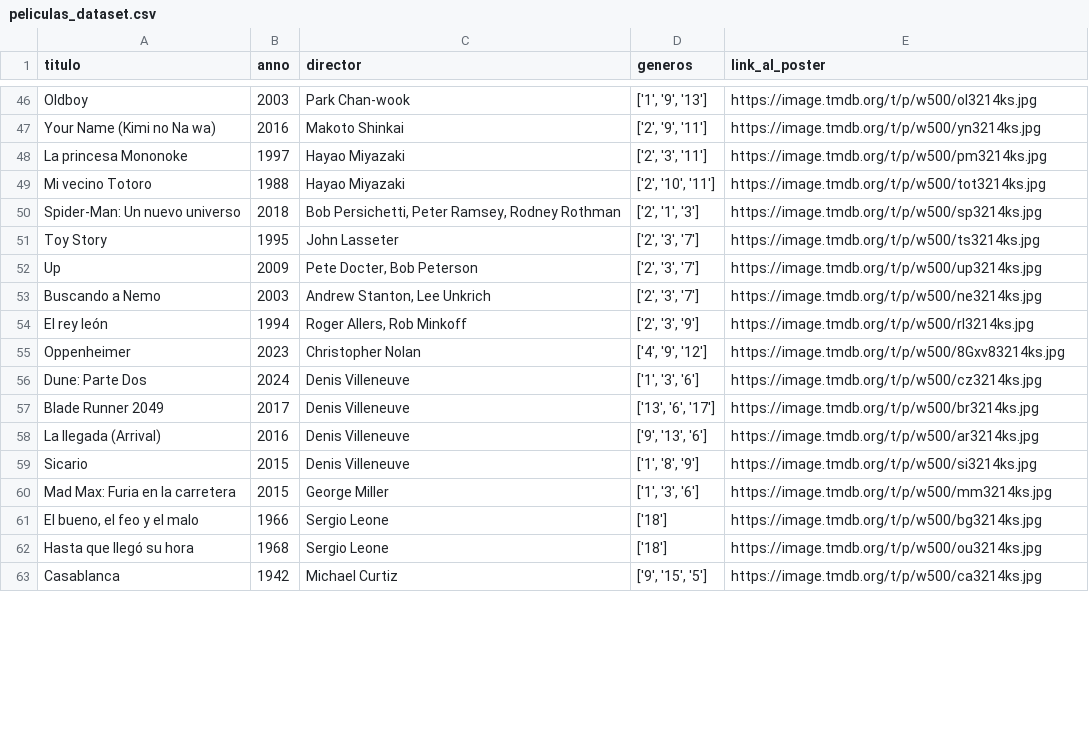
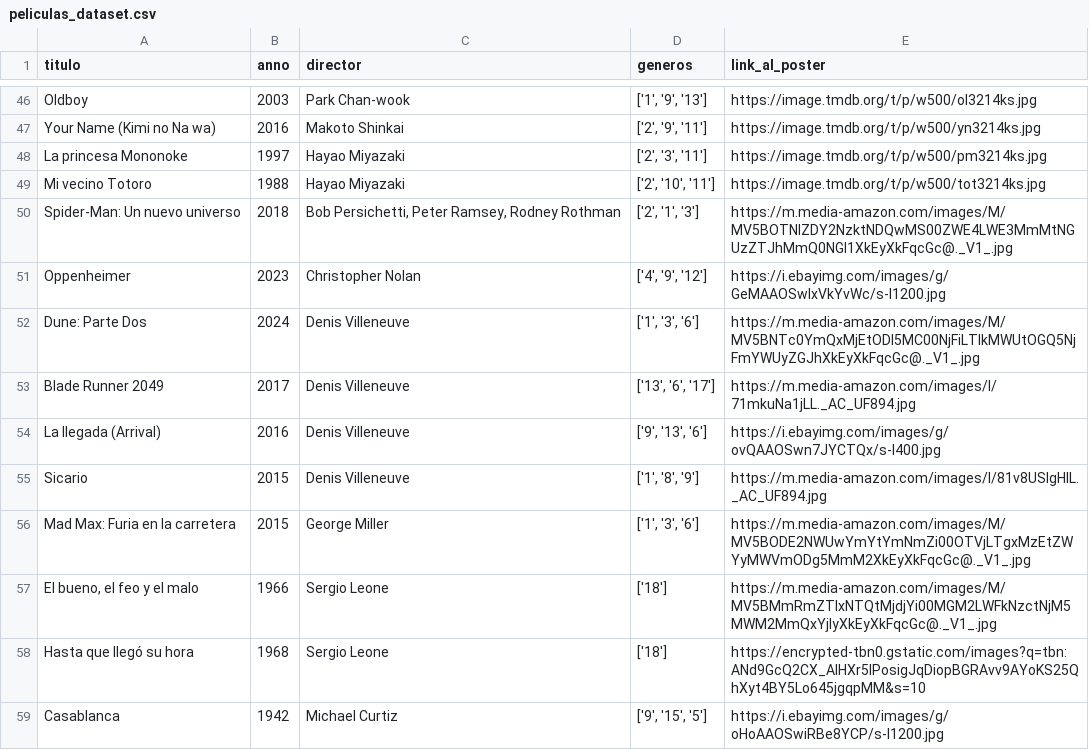
Before and after one commit to AnderArrondo/IngWeb-MovieStore, a CSV file: peliculas_dataset.csv, drawn as a sheet; only a part is shown, gaps mark what is left out; the diff covers the shown part only.

Commit message:
data cleansed

```diff
--- a/peliculas_dataset.csv
+++ b/peliculas_dataset.csv
@@ -49,15 +49,11 @@ La princesa Mononoke,1997,Hayao Miyazaki,"['2', '3', '11']",https://image.tmdb.o
 Mi vecino Totoro,1988,Hayao Miyazaki,"['2', '10', '11']",https://image.tmdb.org/t/p/w500/tot3214ks.jpg
-Spider-Man: Un nuevo universo,2018,"Bob Persichetti, Peter Ramsey, Rodney Rothman","['2', '1', '3']",https://image.tmdb.org/t/p/w500/sp3214ks.jpg
-Toy Story,1995,John Lasseter,"['2', '3', '7']",https://image.tmdb.org/t/p/w500/ts3214ks.jpg
-Up,2009,"Pete Docter, Bob Peterson","['2', '3', '7']",https://image.tmdb.org/t/p/w500/up3214ks.jpg
-Buscando a Nemo,2003,"Andrew Stanton, Lee Unkrich","['2', '3', '7']",https://image.tmdb.org/t/p/w500/ne3214ks.jpg
-El rey león,1994,"Roger Allers, Rob Minkoff","['2', '3', '9']",https://image.tmdb.org/t/p/w500/rl3214ks.jpg
-Oppenheimer,2023,Christopher Nolan,"['4', '9', '12']",https://image.tmdb.org/t/p/w500/8Gxv83214ks.jpg
-Dune: Parte Dos,2024,Denis Villeneuve,"['1', '3', '6']",https://image.tmdb.org/t/p/w500/cz3214ks.jpg
-Blade Runner 2049,2017,Denis Villeneuve,"['13', '6', '17']",https://image.tmdb.org/t/p/w500/br3214ks.jpg
-La llegada (Arrival),2016,Denis Villeneuve,"['9', '13', '6']",https://image.tmdb.org/t/p/w500/ar3214ks.jpg
-Sicario,2015,Denis Villeneuve,"['1', '8', '9']",https://image.tmdb.org/t/p/w500/si3214ks.jpg
-Mad Max: Furia en la carretera,2015,George Miller,"['1', '3', '6']",https://image.tmdb.org/t/p/w500/mm3214ks.jpg
-"El bueno, el feo y el malo",1966,Sergio Leone,"['18']",https://image.tmdb.org/t/p/w500/bg3214ks.jpg
-Hasta que llegó su hora,1968,Sergio Leone,"['18']",https://image.tmdb.org/t/p/w500/ou3214ks.jpg
-Casablanca,1942,Michael Curtiz,"['9', '15', '5']",https://image.tmdb.org/t/p/w500/ca3214ks.jpg
+Spider-Man: Un nuevo universo,2018,"Bob Persichetti, Peter Ramsey, Rodney Rothman","['2', '1', '3']",https://m.media-amazon.com/images/M/MV5BOTNlZDY2NzktNDQwMS00ZWE4LWE3MmMtNGUzZTJhMmQ0NGI1XkEyXkFqcGc@._V1_.jpg
+Oppenheimer,2023,Christopher Nolan,"['4', '9', '12']",https://i.ebayimg.com/images/g/GeMAAOSwIxVkYvWc/s-l1200.jpg
+Dune: Parte Dos,2024,Denis Villeneuve,"['1', '3', '6']",https://m.media-amazon.com/images/M/MV5BNTc0YmQxMjEtODI5MC00NjFiLTlkMWUtOGQ5NjFmYWUyZGJhXkEyXkFqcGc@._V1_.jpg
+Blade Runner 2049,2017,Denis Villeneuve,"['13', '6', '17']",https://m.media-amazon.com/images/I/71mkuNa1jLL._AC_UF894.jpg
+La llegada (Arrival),2016,Denis Villeneuve,"['9', '13', '6']",https://i.ebayimg.com/images/g/ovQAAOSwn7JYCTQx/s-l400.jpg
+Sicario,2015,Denis Villeneuve,"['1', '8', '9']",https://m.media-amazon.com/images/I/81v8USlgHIL._AC_UF894.jpg
+Mad Max: Furia en la carretera,2015,George Miller,"['1', '3', '6']",https://m.media-amazon.com/images/M/MV5BODE2NWUwYmYtYmNmZi00OTVjLTgxMzEtZWYyMWVmODg5MmM2XkEyXkFqcGc@._V1_.jpg
+"El bueno, el feo y el malo",1966,Sergio Leone,"['18']",https://m.media-amazon.com/images/M/MV5BMmRmZTIxNTQtMjdjYi00MGM2LWFkNzctNjM5MWM2MmQxYjIyXkEyXkFqcGc@._V1_.jpg
+Hasta que llegó su hora,1968,Sergio Leone,"['18']",https://encrypted-tbn0.gstatic.com/images?q=tbn:ANd9GcQ2CX_AlHXr5lPosigJqDiopBGRAvv9AYoKS25QhXyt4BY5Lo645jgqpMM&s=10
+Casablanca,1942,Michael Curtiz,"['9', '15', '5']",https://i.ebayimg.com/images/g/oHoAAOSwiRBe8YCP/s-l1200.jpg
```
Also changed, not shown: 3 removed rows and 72 edited cells elsewhere in this file, 15 other files.
